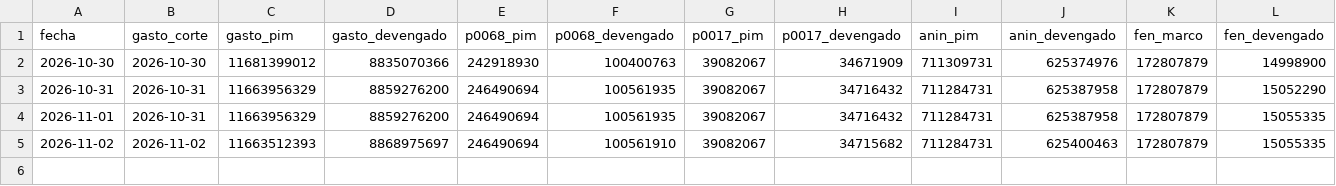
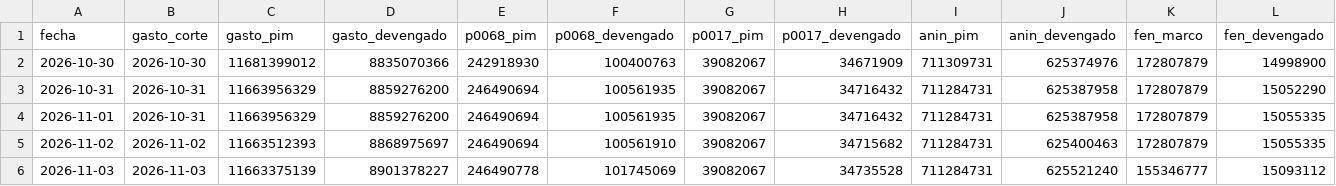
Before and after one commit to nicolas-lozg0/observatorio-fen-piura, a CSV file: docs/data/historial.csv, drawn as a sheet; only a part is shown; rows hold the shown columns only; the diff names each change by its address in the sheet, - before the commit and + after, or states it on an @@ line.

```diff
--- a/docs/data/historial.csv
+++ b/docs/data/historial.csv
+row 6: 2026-11-03 | 2026-11-03 | 11663375139 | 8901378227 | 246490778 | 101745069 | 39082067 | 34735528 | 711284731 | 625521240 | 155346777 | 15093112
```
Also changed, not shown: 4 other files.
